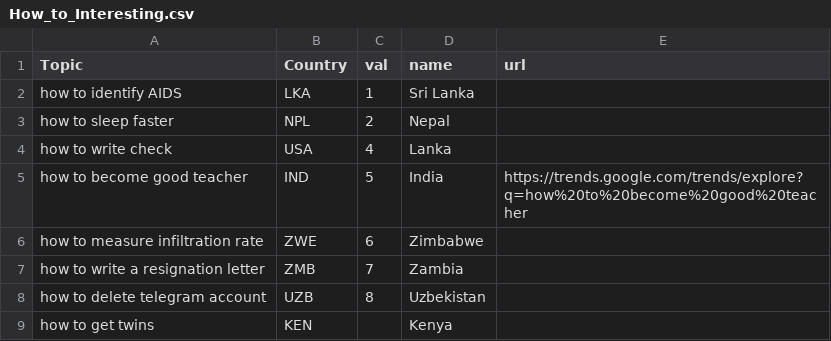
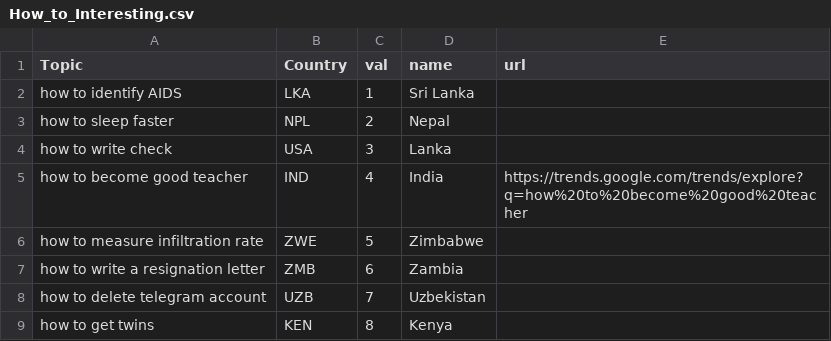
Before and after one commit to ChiragV/Analysis-of-Google-Trends-Data, a CSV file: data/How_to_Interesting.csv, drawn as a sheet.

Commit message:
value updated

```diff
--- a/data/How_to_Interesting.csv
+++ b/data/How_to_Interesting.csv
@@ -3,7 +3,7 @@ how to identify AIDS,LKA,1,Sri Lanka,
 how to sleep faster,NPL,2,Nepal,
-how to write check,USA,4,Lanka,
-how to become good teacher,IND,5,India,https://trends.google.com/trends/explore?q=how%20to%20become%20good%20teacher
-how to measure infiltration rate,ZWE,6, Zimbabwe,
-how to write a resignation letter,ZMB,7,Zambia,
-how to delete telegram account,UZB,8,Uzbekistan,
-how to get twins,KEN,, Kenya,
+how to write check,USA,3,Lanka,
+how to become good teacher,IND,4,India,https://trends.google.com/trends/explore?q=how%20to%20become%20good%20teacher
+how to measure infiltration rate,ZWE,5, Zimbabwe,
+how to write a resignation letter,ZMB,6,Zambia,
+how to delete telegram account,UZB,7,Uzbekistan,
+how to get twins,KEN,8, Kenya,
```
